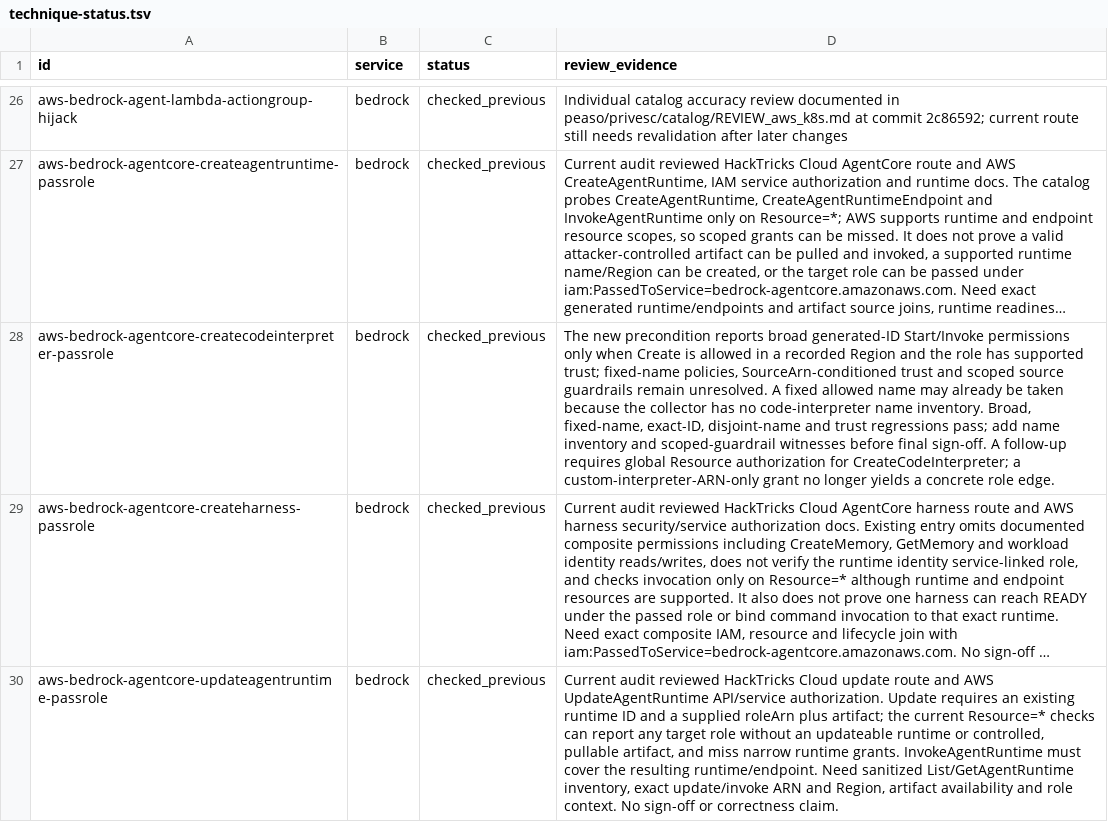
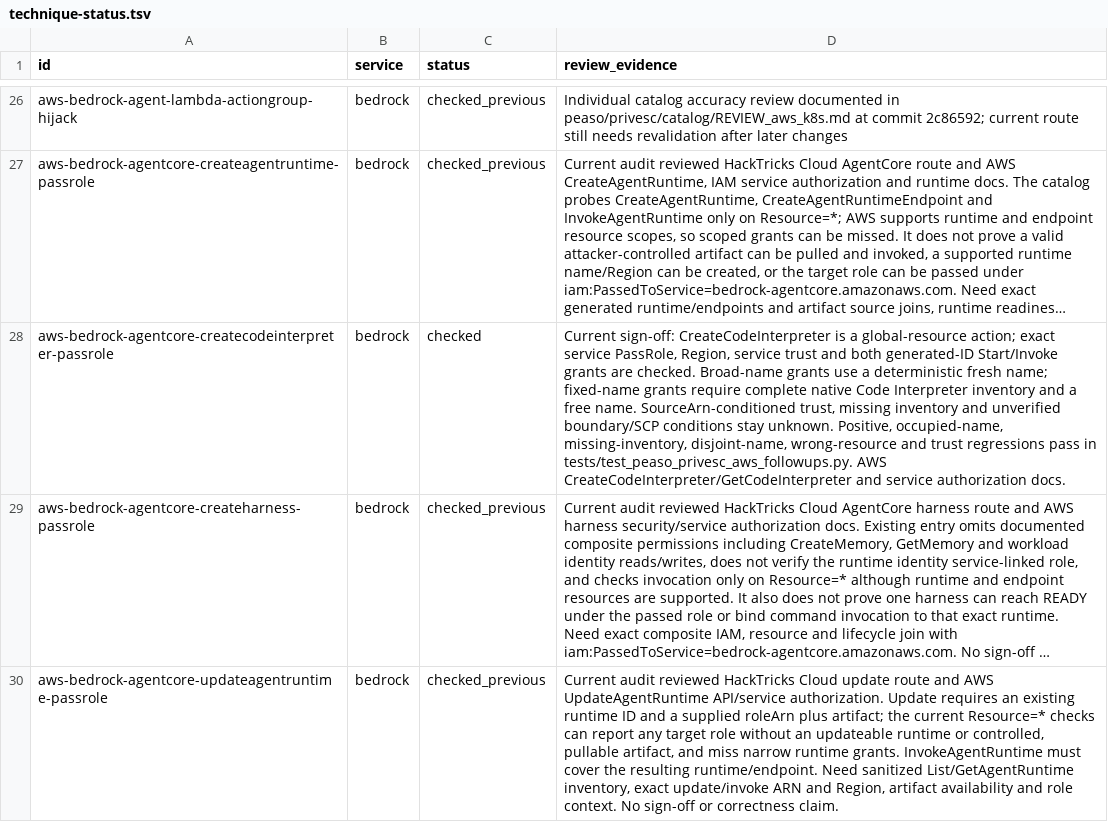
Before and after one commit to peass-ng/Blue-CloudPEASS, a TSV file: work_aws_privesc_review/technique-status.tsv, drawn as a sheet; only a part is shown, gaps mark what is left out; long unchanged cells end in …; the diff names each change by its address in the sheet, - before the commit and + after, or states it on an @@ line.

```diff
--- a/work_aws_privesc_review/technique-status.tsv
+++ b/work_aws_privesc_review/technique-status.tsv
-C28 (status): checked_previous
+C28 (status): checked
-D28 (review_evidence): The new precondition reports broad generated-ID Start/Invoke permissions only when Create is allowed in a recorded Region and the role has supported trust; fixed-name policies, SourceArn-conditioned trust and scoped source guardrails remain unresolved. A fixed allowed name may already be taken because the collector has no code-interpreter name inventory. Broad, fixed-name, exact-ID, disjoint-name and trust regressions pass; add name inventory and scoped-guardrail witnesses before final sign-off. A follow-up requires global Resource authorization for CreateCodeInterpreter; a custom-interpreter-ARN-only grant no longer yields a concrete role edge.
+D28 (review_evidence): Current sign-off: CreateCodeInterpreter is a global-resource action; exact service PassRole, Region, service trust and both generated-ID Start/Invoke grants are checked. Broad-name grants use a deterministic fresh name; fixed-name grants require complete native Code Interpreter inventory and a free name. SourceArn-conditioned trust, missing inventory and unverified boundary/SCP conditions stay unknown. Positive, occupied-name, missing-inventory, disjoint-name, wrong-resource and trust regressions pass in tests/test_peaso_privesc_aws_followups.py. AWS CreateCodeInterpreter/GetCodeInterpreter and service authorization docs.
```
Also changed, not shown: work_aws_privesc_review/page-status.tsv, 2 other files.
